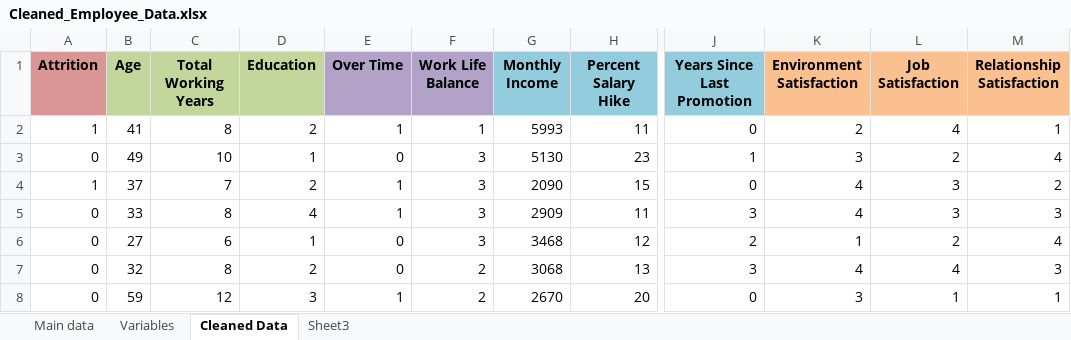
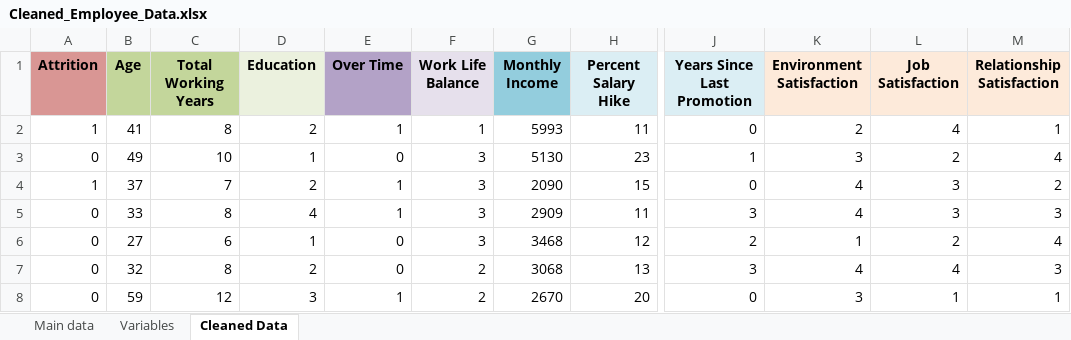
Before and after one commit to candychenye129/employee-attrition, an Excel workbook: Cleaned_Employee_Data.xlsx, sheet Cleaned Data, drawn as a sheet; only a part is shown, gaps mark what is left out; values as stored, in another font and other column widths than the file's, no borders; the diff names each change by its address in the sheet, - before the commit and + after, or states it on an @@ line.

```diff
--- a/Cleaned_Employee_Data.xlsx (sheet Cleaned Data)
+++ b/Cleaned_Employee_Data.xlsx (sheet Cleaned Data)
-sheet tab: Sheet3
-D1 fill: #C3D69B
+D1 fill: #EBF1DE
-F1 fill: #B3A2C7
+F1 fill: #E6E0EC
-H1 fill: #93CDDD
+H1 fill: #DBEEF4
-J1 fill: #93CDDD
+J1 fill: #DBEEF4
-K1:M1 fill: #FAC090
+K1:M1 fill: #FDEADA
```
Also changed, not shown: 17 other files.
